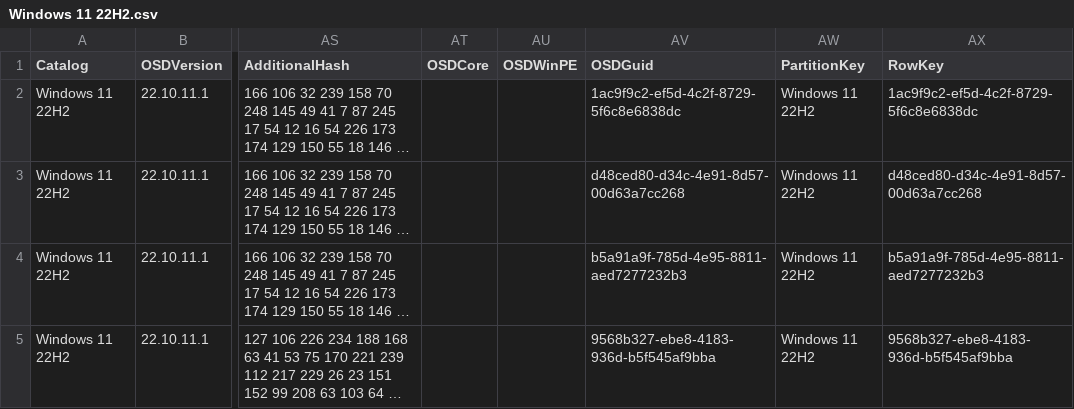
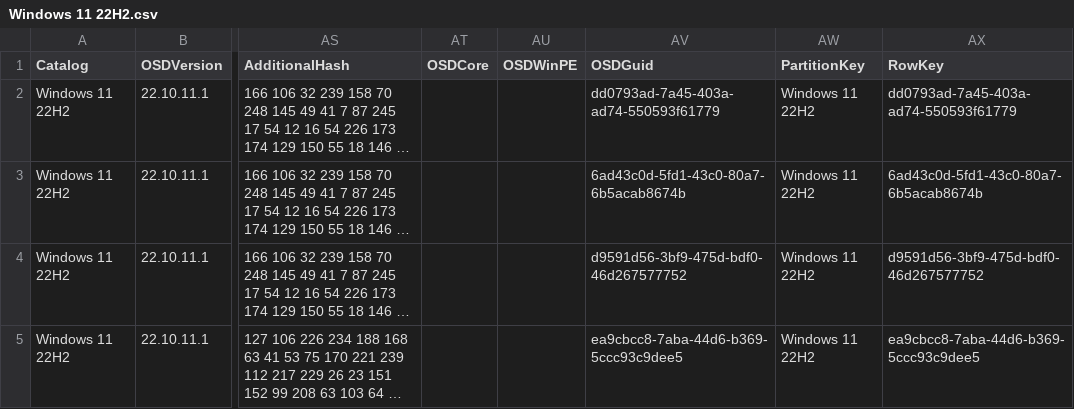
Before and after one commit to OSDeploy/OSDSUS, a CSV file: Catalogs/Windows/Windows 11 22H2.csv, drawn as a sheet; only a part is shown, gaps mark what is left out; long unchanged cells end in …; the diff covers the shown part only; the diff names each change by its address in the sheet, - before the commit and + after, or states it on an @@ line.

```diff
--- a/Catalogs/Windows/Windows 11 22H2.csv
+++ b/Catalogs/Windows/Windows 11 22H2.csv
-AV2 (OSDGuid): 1ac9f9c2-ef5d-4c2f-8729-5f6c8e6838dc
+AV2 (OSDGuid): dd0793ad-7a45-403a-ad74-550593f61779
-AX2 (RowKey): 1ac9f9c2-ef5d-4c2f-8729-5f6c8e6838dc
+AX2 (RowKey): dd0793ad-7a45-403a-ad74-550593f61779
-AV3 (OSDGuid): d48ced80-d34c-4e91-8d57-00d63a7cc268
+AV3 (OSDGuid): 6ad43c0d-5fd1-43c0-80a7-6b5acab8674b
-AX3 (RowKey): d48ced80-d34c-4e91-8d57-00d63a7cc268
+AX3 (RowKey): 6ad43c0d-5fd1-43c0-80a7-6b5acab8674b
-AV4 (OSDGuid): b5a91a9f-785d-4e95-8811-aed7277232b3
+AV4 (OSDGuid): d9591d56-3bf9-475d-bdf0-46d267577752
-AX4 (RowKey): b5a91a9f-785d-4e95-8811-aed7277232b3
+AX4 (RowKey): d9591d56-3bf9-475d-bdf0-46d267577752
-AV5 (OSDGuid): 9568b327-ebe8-4183-936d-b5f545af9bba
+AV5 (OSDGuid): ea9cbcc8-7aba-44d6-b369-5ccc93c9dee5
-AX5 (RowKey): 9568b327-ebe8-4183-936d-b5f545af9bba
+AX5 (RowKey): ea9cbcc8-7aba-44d6-b369-5ccc93c9dee5
```
Also changed, not shown: 2 added rows and 2 edited cells elsewhere in this file, 5 other files.
